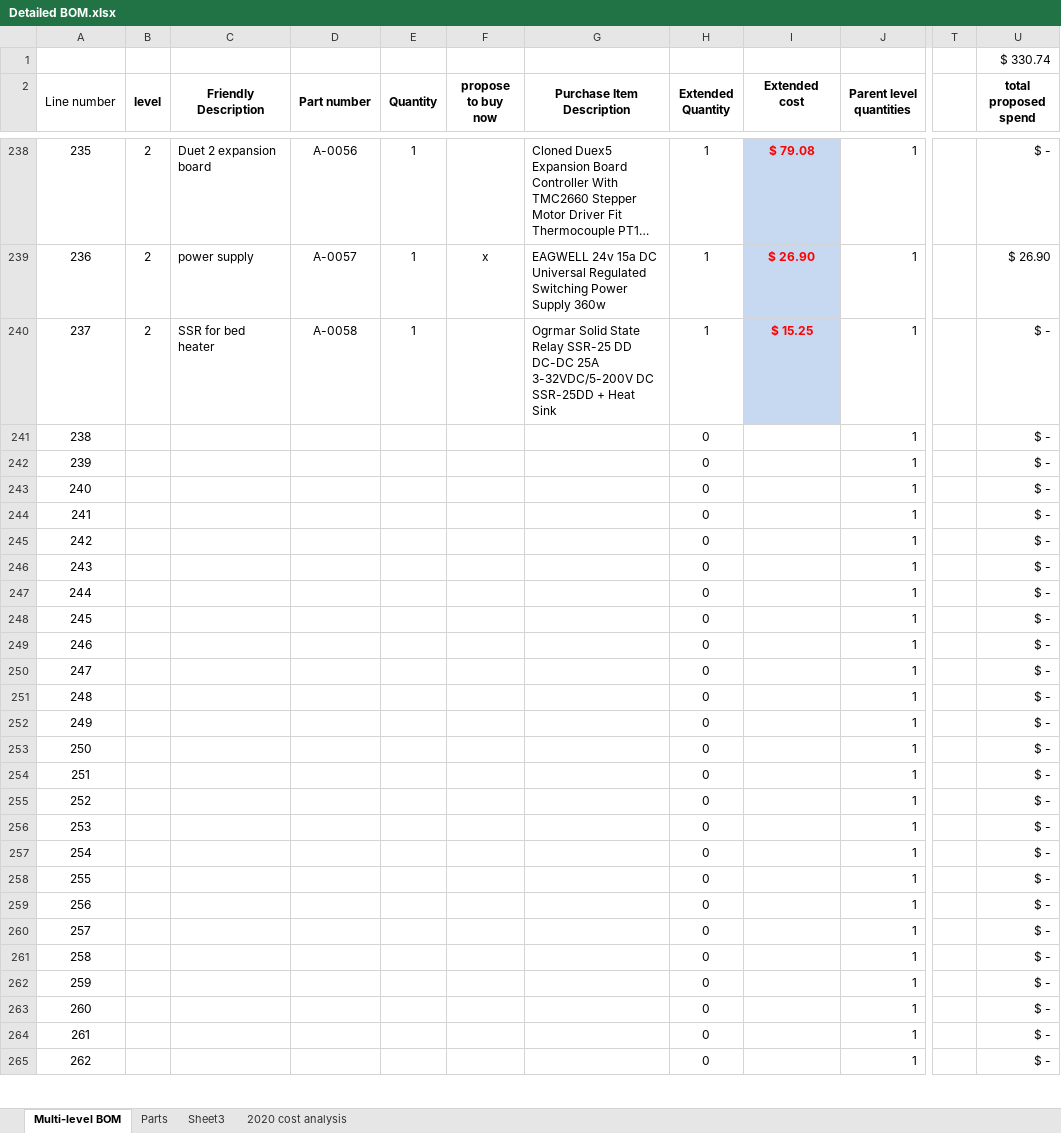
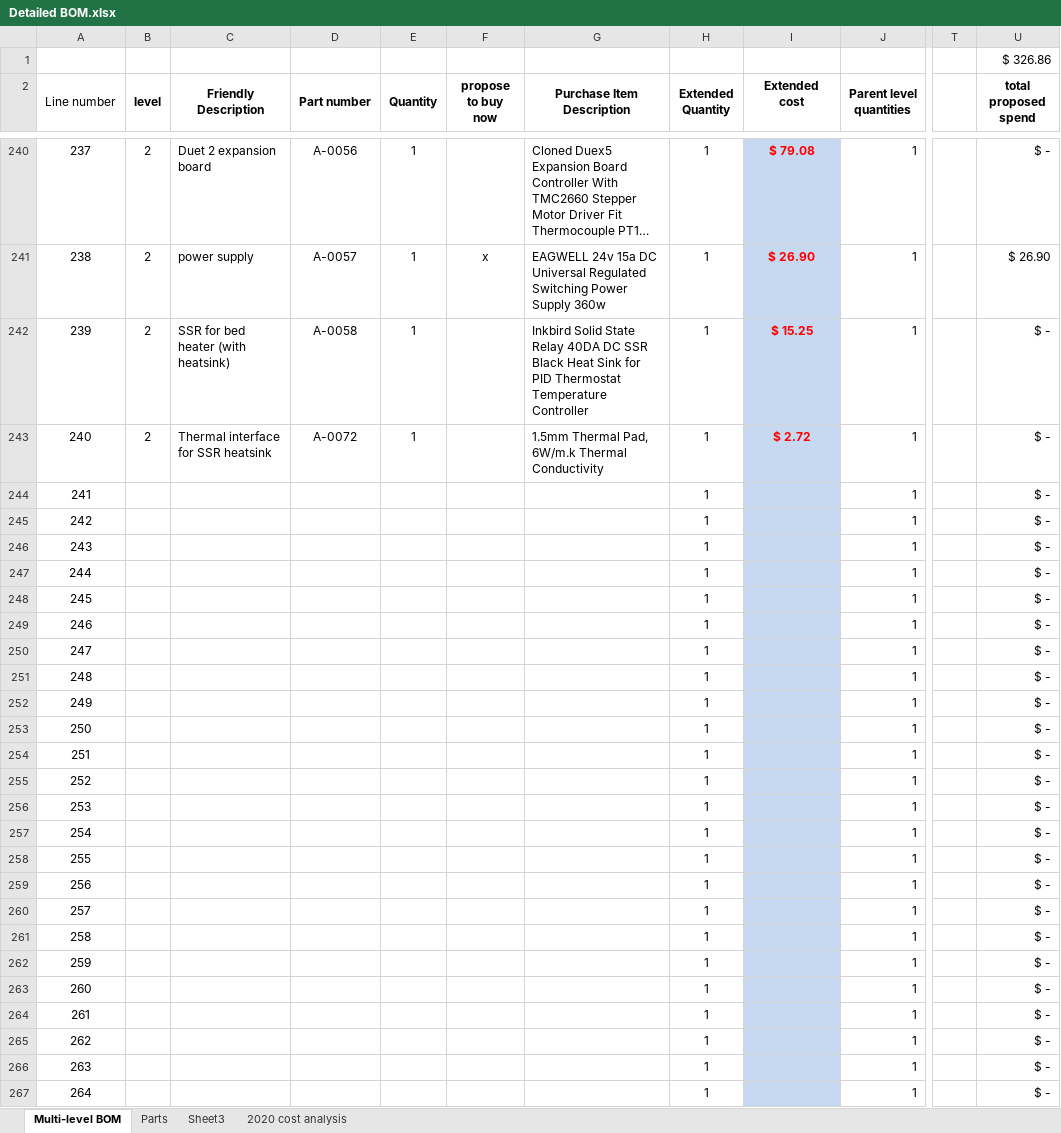
Before and after one commit to BainbridgeArtisanResourceNetwork/Mark4_printer, an Excel workbook: Detailed BOM.xlsx, sheet Multi-level BOM, drawn as a sheet; only a part is shown, gaps mark what is left out; long unchanged cells end in …; values as stored, in another font and other column widths than the file's, no borders; conditional formats not drawn; addresses are those after the commit; the diff covers the shown part only; the diff names each change by its address in the sheet, - before the commit and + after, or states it on an @@ line.

Commit message:
Switched flatheat M12's for M8 cap screw (+ washer) to reflect helicoil in posts. Also switched SSR selection and added thermal material for SSR heatsink.

```diff
--- a/Detailed BOM.xlsx (sheet Multi-level BOM)
+++ b/Detailed BOM.xlsx (sheet Multi-level BOM)
-U1 (total proposed spend): $ 330.74
+U1 (total proposed spend): $ 326.86
@@ column A (Line number) renumbered between rows 98 and 375 @@
-C242 (Friendly Description): SSR for bed heater
+C242 (Friendly Description): SSR for bed heater (with heatsink)
-G242 (Purchase Item Description): Ogrmar Solid State Relay SSR-25 DD DC-DC 25A 3-32VDC/5-200V DC SSR-25DD + Heat Sink
+G242 (Purchase Item Description): Inkbird Solid State Relay 40DA DC SSR Black Heat Sink for PID Thermostat Temperature Controller
-B243 (level): (empty)
+B243 (level): 2
-C243 (Friendly Description): (empty)
+C243 (Friendly Description): Thermal interface for SSR heatsink
-D243 (Part number): (empty)
+D243 (Part number): A-0072
-E243 (Quantity): (empty)
+E243 (Quantity): 1
-G243 (Purchase Item Description): (empty)
+G243 (Purchase Item Description): 1.5mm Thermal Pad, 6W/m.k Thermal Conductivity
-H243:H267 (Extended Quantity): 0
+H243:H267 (Extended Quantity): 1
-I243 (Extended cost): (empty)
+I243 (Extended cost): $ 2.72
-I243:I267 fill: none
+I243:I267 fill: #C6D9F1
```
Also changed, not shown: 2 added rows, 120 edited cells and cell formats elsewhere in this sheet, sheet Parts, sheet Sheet3, formulas that keep their value, hidden cells, charts or pictures.
